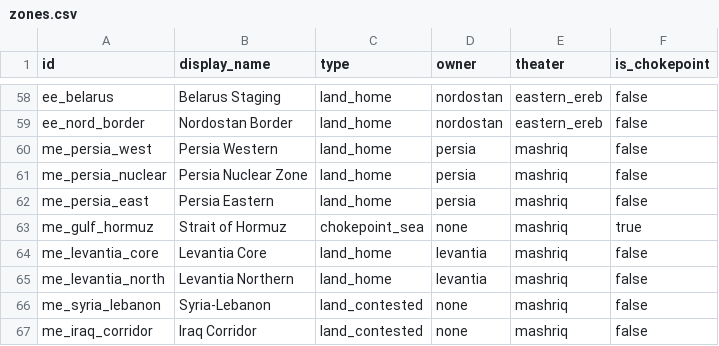
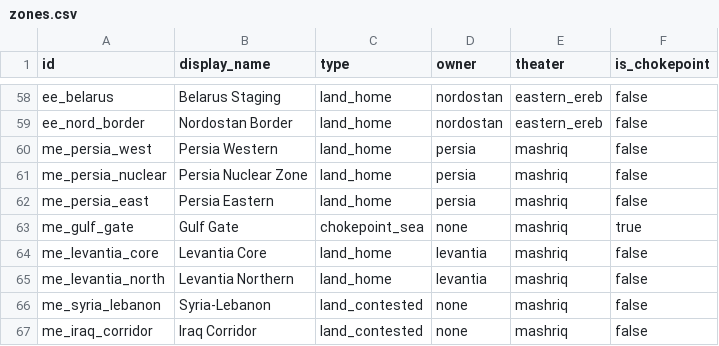
Before and after one commit to Mar-Atn/THUCYDIDES, a CSV file: 2 SEED/data/zones.csv, drawn as a sheet; only a part is shown, gaps mark what is left out.

```diff
--- a/2 SEED/data/zones.csv
+++ b/2 SEED/data/zones.csv
@@ -62,3 +62,3 @@ me_persia_nuclear,Persia Nuclear Zone,land_home,persia,mashriq,false
 me_persia_east,Persia Eastern,land_home,persia,mashriq,false
-me_gulf_hormuz,Strait of Hormuz,chokepoint_sea,none,mashriq,true
+me_gulf_gate,Gulf Gate,chokepoint_sea,none,mashriq,true
 me_levantia_core,Levantia Core,land_home,levantia,mashriq,false
```
Also changed, not shown: 2 SEED/data/deployments.csv, 2 SEED/data/zone_adjacency.csv, 23 other files.
